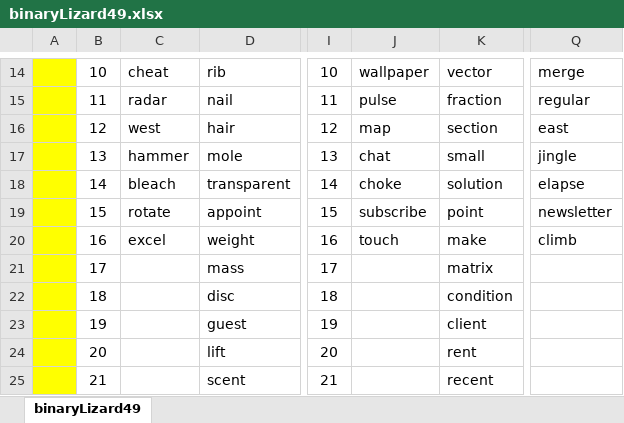
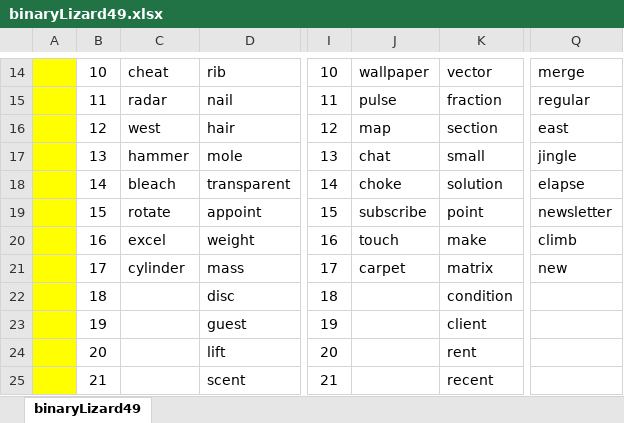
Before and after one commit to openroot/onlyIf31, an Excel workbook: binaryLizard49/binaryLizard49.xlsx, sheet binaryLizard49, drawn as a sheet; only a part is shown, gaps mark what is left out; values as stored, in another font and other column widths than the file's, no borders; charts and pictures not drawn; the diff names each change by its address in the sheet, - before the commit and + after, or states it on an @@ line.

```diff
--- a/binaryLizard49/binaryLizard49.xlsx (sheet binaryLizard49)
+++ b/binaryLizard49/binaryLizard49.xlsx (sheet binaryLizard49)
-C21: (empty)
+C21: cylinder
-J21: (empty)
+J21: carpet
-Q21: (empty)
+Q21: new
```
Also changed, not shown: 4 other files.
